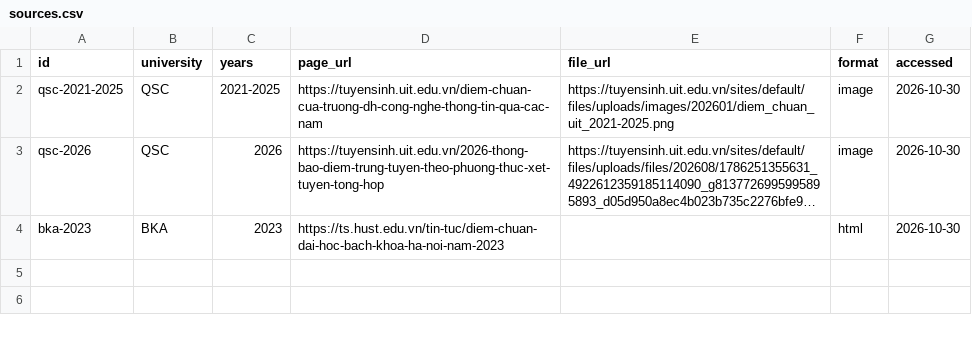
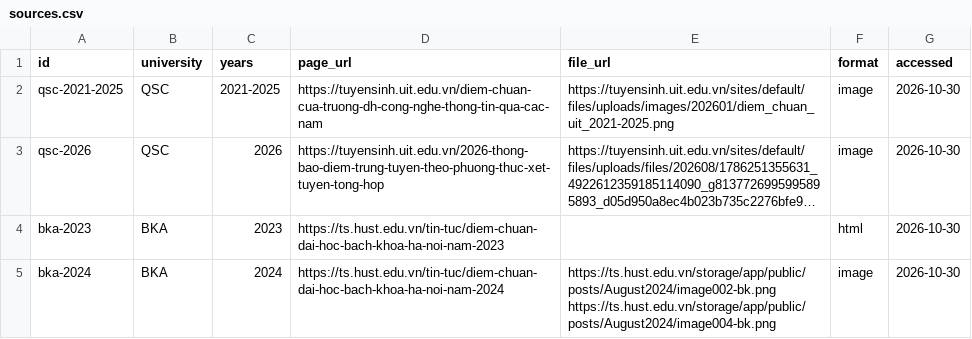
Before and after one commit to HongTin2104/diem-chuan-vn, a CSV file: data/sources.csv, drawn as a sheet; long unchanged cells end in …; the diff names each change by its address in the sheet, - before the commit and + after, or states it on an @@ line.

Commit message:
data: add HUST (BKA) 2024 cut-off scores

```diff
--- a/data/sources.csv
+++ b/data/sources.csv
+row 5: bka-2024 | BKA | 2024 | https://ts.hust.edu.vn/tin-tuc/diem-chuan-dai-hoc-bach-khoa-ha-noi-nam-2024 | https://ts.hust.edu.vn/storage/app/public/posts/August2024/image002-bk.png https://ts.hust.edu.vn/storage/app/public/posts/August2024/image004-bk.png | image | 2026-10-30
```
Also changed, not shown: 1 other file.
